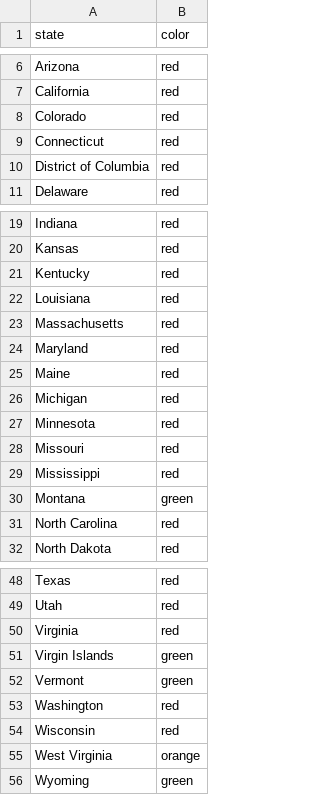
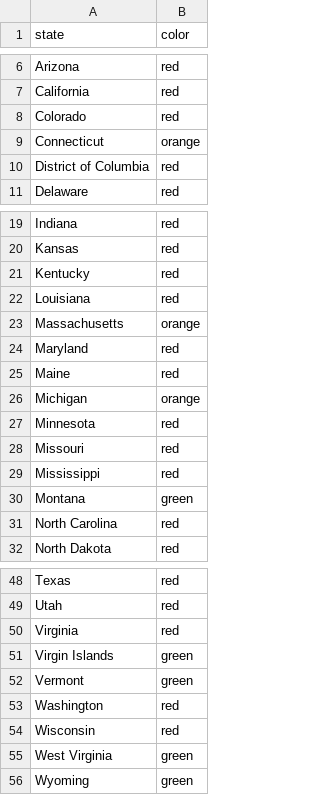
Before and after one commit to NerdLogic/new_cases_plot, a CSV file: USStateColors.csv, drawn as a sheet; only a part is shown, gaps mark what is left out.

```diff
--- a/USStateColors.csv
+++ b/USStateColors.csv
@@ -8,3 +8,3 @@ California,red
 Colorado,red
-Connecticut,red
+Connecticut,orange
 District of Columbia,red
@@ -22,6 +22,6 @@ Kentucky,red
 Louisiana,red
-Massachusetts,red
+Massachusetts,orange
 Maryland,red
 Maine,red
-Michigan,red
+Michigan,orange
 Minnesota,red
@@ -54,3 +54,3 @@ Washington,red
 Wisconsin,red
-West Virginia,orange
+West Virginia,green
 Wyoming,green
```
Also changed, not shown: 1 other file.
